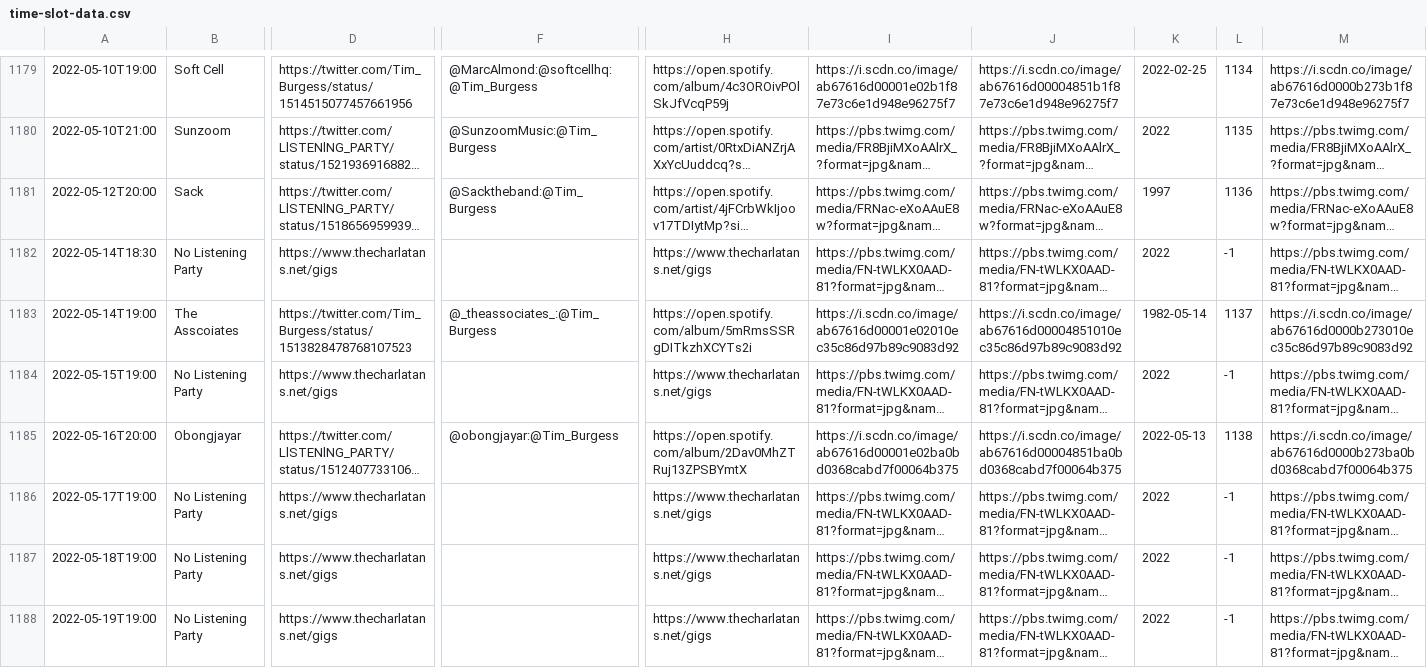
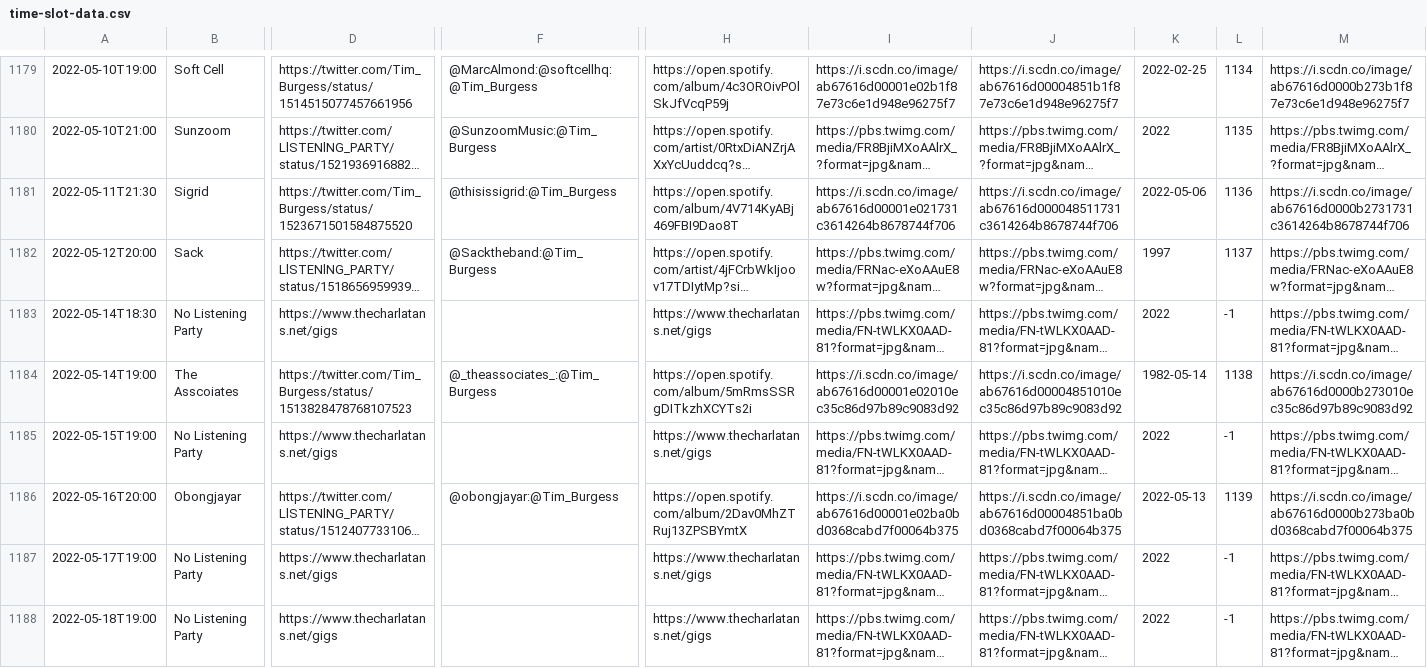
Before and after one commit to matbroughty/timstwitterlisteningparty, a CSV file: data/time-slot-data.csv, drawn as a sheet; only a part is shown, gaps mark what is left out; the shorter side is filled out with more unchanged rows; long unchanged cells end in …; addresses are those after the commit; rows hold the shown columns only; the diff covers the shown part only; the diff names each change by its address in the sheet, - before the commit and + after, or states it on an @@ line.

Commit message:
Added Sigrid

```diff
--- a/data/time-slot-data.csv
+++ b/data/time-slot-data.csv
+row 1181: 2022-05-11T21:30 | Sigrid | https://twitter.com/Tim_Burgess/status/1523671501584875520 | @thisissigrid:@Tim_Burgess | https://open.spotify.com/album/4V714KyABj469FBI9Dao8T | https://i.scdn.co/image/ab67616d00001e021731c3614264b8678744f706 | https://i.scdn.co/image/ab67616d000048511731c3614264b8678744f706 | 2022-05-06 | 1136 | https://i.scdn.co/image/ab67616d0000b2731731c3614264b8678744f706
-L1182: 1136
+L1182: 1137
-L1184: 1137
+L1184: 1138
-L1186: 1138
+L1186: 1139
```
Also changed, not shown: 3 edited cells elsewhere in this file, 5 other files.
